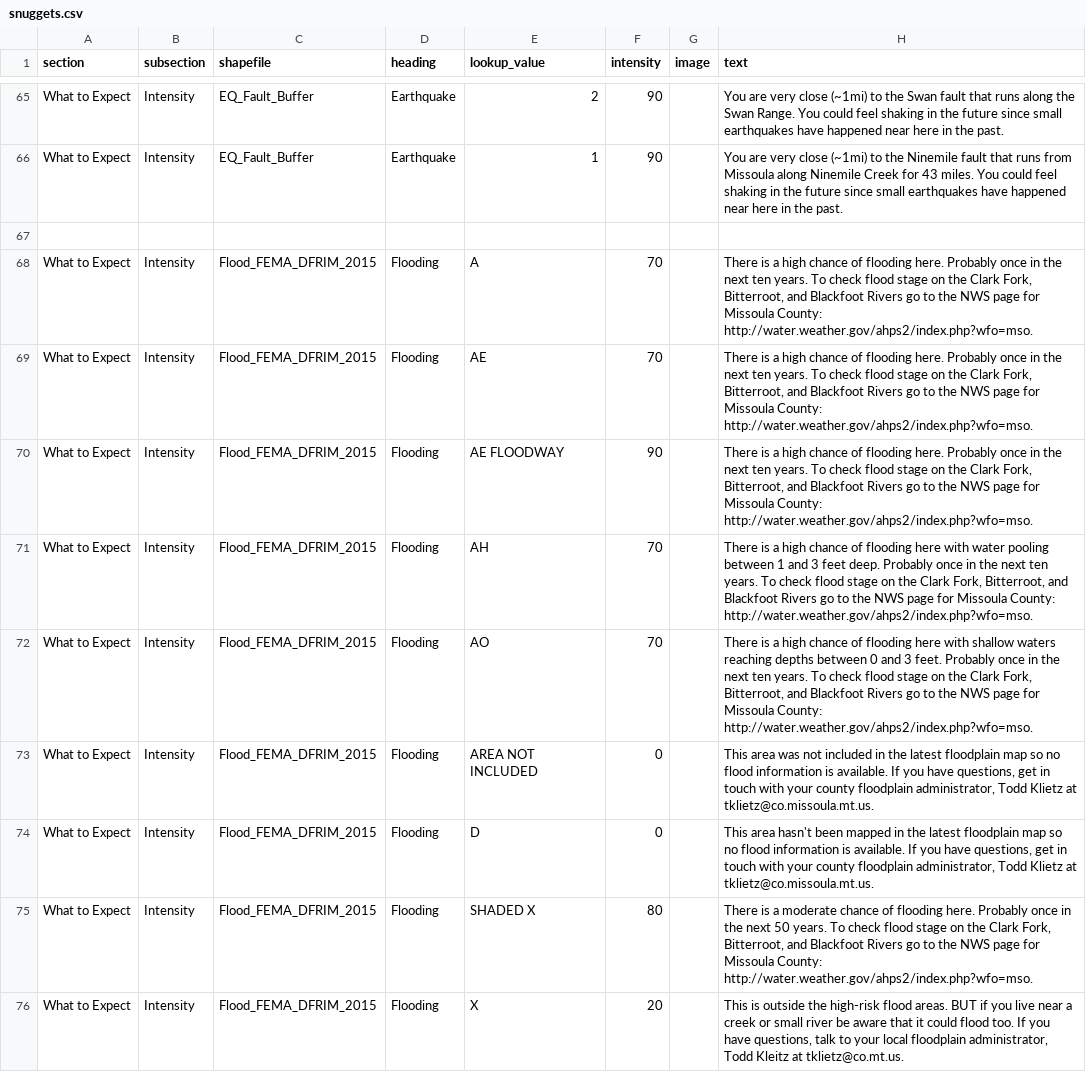
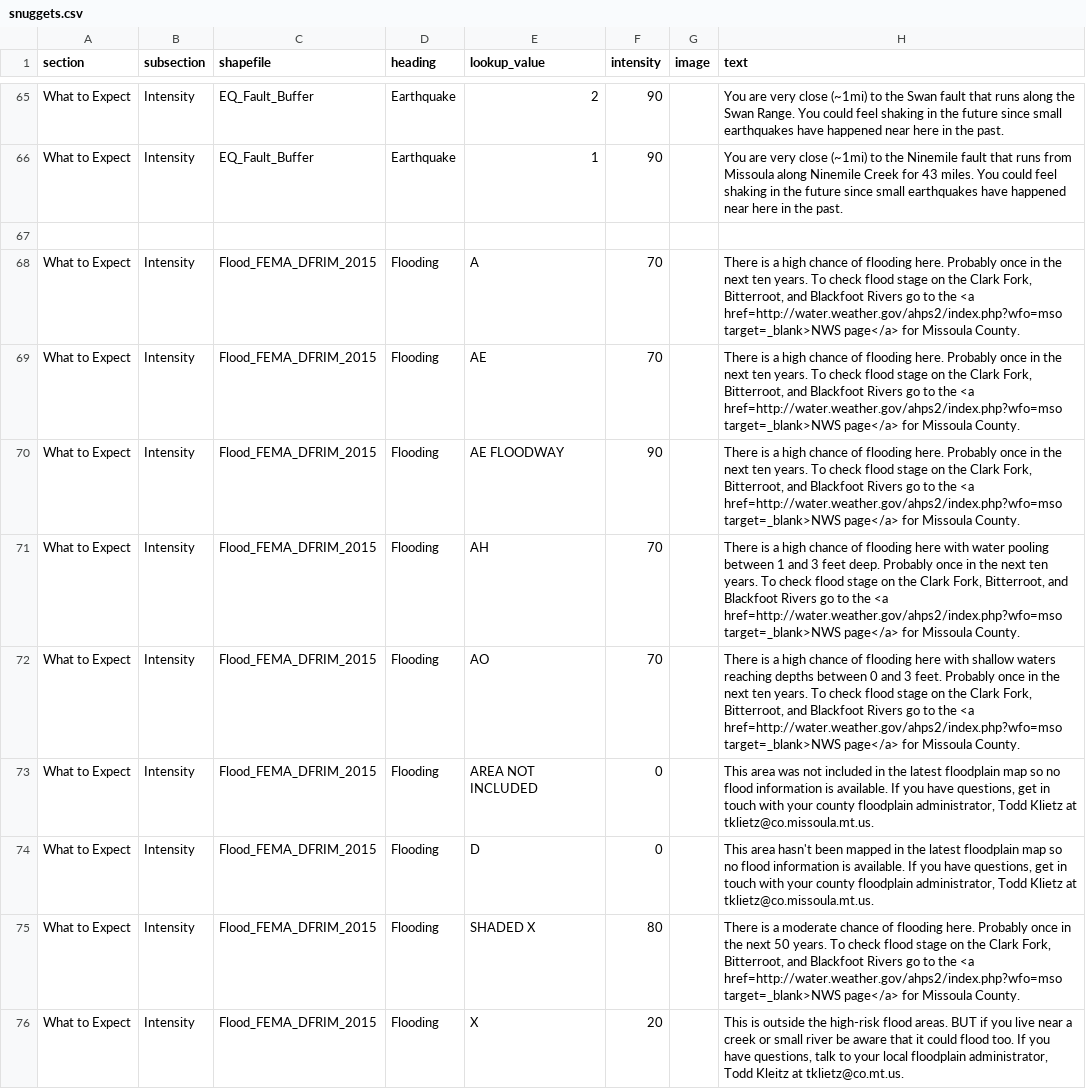
Before and after one commit to hazard-ready/missoula-ready, a CSV file: disasterinfosite/data/snuggets.csv, drawn as a sheet; only a part is shown, gaps mark what is left out; the diff covers the shown part only.

```diff
--- a/disasterinfosite/data/snuggets.csv
+++ b/disasterinfosite/data/snuggets.csv
@@ -67,10 +67,10 @@ What to Expect,Intensity,EQ_Fault_Buffer,Earthquake,1,90,,You are very close (~1
 ,,,,,,,
-What to Expect,Intensity,Flood_FEMA_DFRIM_2015,Flooding,A,70,,"There is a high chance of flooding here. Probably once in the next ten years. To check flood stage on the Clark Fork, Bitterroot, and Blackfoot Rivers go to the NWS page for Missoula County: http://water.weather.gov/ahps2/index.php?wfo=mso."
-What to Expect,Intensity,Flood_FEMA_DFRIM_2015,Flooding,AE,70,,"There is a high chance of flooding here. Probably once in the next ten years. To check flood stage on the Clark Fork, Bitterroot, and Blackfoot Rivers go to the NWS page for Missoula County: http://water.weather.gov/ahps2/index.php?wfo=mso."
-What to Expect,Intensity,Flood_FEMA_DFRIM_2015,Flooding,AE FLOODWAY,90,,"There is a high chance of flooding here. Probably once in the next ten years. To check flood stage on the Clark Fork, Bitterroot, and Blackfoot Rivers go to the NWS page for Missoula County: http://water.weather.gov/ahps2/index.php?wfo=mso."
-What to Expect,Intensity,Flood_FEMA_DFRIM_2015,Flooding,AH,70,,"There is a high chance of flooding here with water pooling between 1 and 3 feet deep. Probably once in the next ten years. To check flood stage on the Clark Fork, Bitterroot, and Blackfoot Rivers go to the NWS page for Missoula County: http://water.weather.gov/ahps2/index.php?wfo=mso."
-What to Expect,Intensity,Flood_FEMA_DFRIM_2015,Flooding,AO,70,,"There is a high chance of flooding here with shallow waters reaching depths between 0 and 3 feet. Probably once in the next ten years. To check flood stage on the Clark Fork, Bitterroot, and Blackfoot Rivers go to the NWS page for Missoula County: http://water.weather.gov/ahps2/index.php?wfo=mso."
+What to Expect,Intensity,Flood_FEMA_DFRIM_2015,Flooding,A,70,,"There is a high chance of flooding here. Probably once in the next ten years. To check flood stage on the Clark Fork, Bitterroot, and Blackfoot Rivers go to the <a href=http://water.weather.gov/ahps2/index.php?wfo=mso target=_blank>NWS page</a> for Missoula County."
+What to Expect,Intensity,Flood_FEMA_DFRIM_2015,Flooding,AE,70,,"There is a high chance of flooding here. Probably once in the next ten years. To check flood stage on the Clark Fork, Bitterroot, and Blackfoot Rivers go to the <a href=http://water.weather.gov/ahps2/index.php?wfo=mso target=_blank>NWS page</a> for Missoula County."
+What to Expect,Intensity,Flood_FEMA_DFRIM_2015,Flooding,AE FLOODWAY,90,,"There is a high chance of flooding here. Probably once in the next ten years. To check flood stage on the Clark Fork, Bitterroot, and Blackfoot Rivers go to the <a href=http://water.weather.gov/ahps2/index.php?wfo=mso target=_blank>NWS page</a> for Missoula County."
+What to Expect,Intensity,Flood_FEMA_DFRIM_2015,Flooding,AH,70,,"There is a high chance of flooding here with water pooling between 1 and 3 feet deep. Probably once in the next ten years. To check flood stage on the Clark Fork, Bitterroot, and Blackfoot Rivers go to the <a href=http://water.weather.gov/ahps2/index.php?wfo=mso target=_blank>NWS page</a> for Missoula County."
+What to Expect,Intensity,Flood_FEMA_DFRIM_2015,Flooding,AO,70,,"There is a high chance of flooding here with shallow waters reaching depths between 0 and 3 feet. Probably once in the next ten years. To check flood stage on the Clark Fork, Bitterroot, and Blackfoot Rivers go to the <a href=http://water.weather.gov/ahps2/index.php?wfo=mso target=_blank>NWS page</a> for Missoula County."
 What to Expect,Intensity,Flood_FEMA_DFRIM_2015,Flooding,AREA NOT INCLUDED,0,,"This area was not included in the latest floodplain map so no flood information is available. If you have questions, get in touch with your county floodplain administrator, Todd Klietz at tklietz@co.missoula.mt.us."
 What to Expect,Intensity,Flood_FEMA_DFRIM_2015,Flooding,D,0,,"This area hasn't been mapped in the latest floodplain map so no flood information is available. If you have questions, get in touch with your county floodplain administrator, Todd Klietz at tklietz@co.missoula.mt.us."
-What to Expect,Intensity,Flood_FEMA_DFRIM_2015,Flooding,SHADED X,80,,"There is a moderate chance of flooding here. Probably once in the next 50 years. To check flood stage on the Clark Fork, Bitterroot, and Blackfoot Rivers go to the NWS page for Missoula County: http://water.weather.gov/ahps2/index.php?wfo=mso."
+What to Expect,Intensity,Flood_FEMA_DFRIM_2015,Flooding,SHADED X,80,,"There is a moderate chance of flooding here. Probably once in the next 50 years. To check flood stage on the Clark Fork, Bitterroot, and Blackfoot Rivers go to the <a href=http://water.weather.gov/ahps2/index.php?wfo=mso target=_blank>NWS page</a> for Missoula County."
 What to Expect,Intensity,Flood_FEMA_DFRIM_2015,Flooding,X,20,,"This is outside the high-risk flood areas. BUT if you live near a creek or small river be aware that it could flood too. If you have questions, talk to your local floodplain administrator, Todd Kleitz at tklietz@co.mt.us."
```
Also changed, not shown: 22 edited cells elsewhere in this file.
